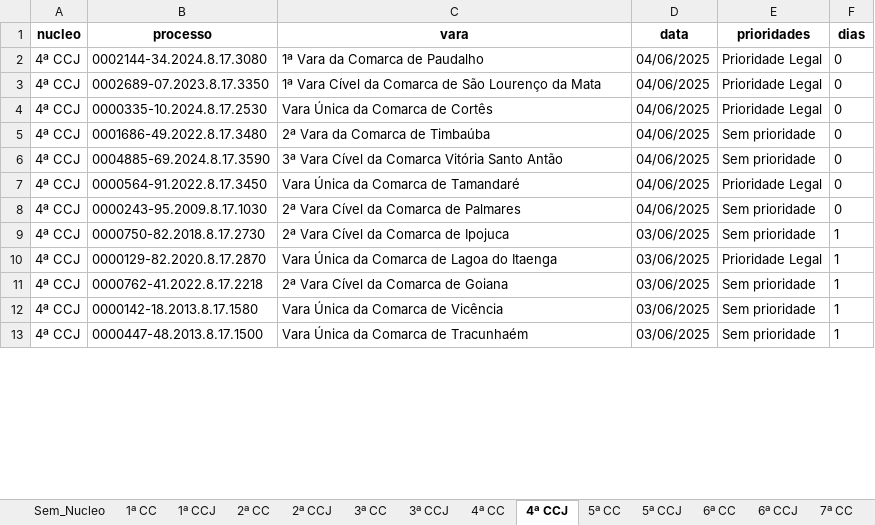
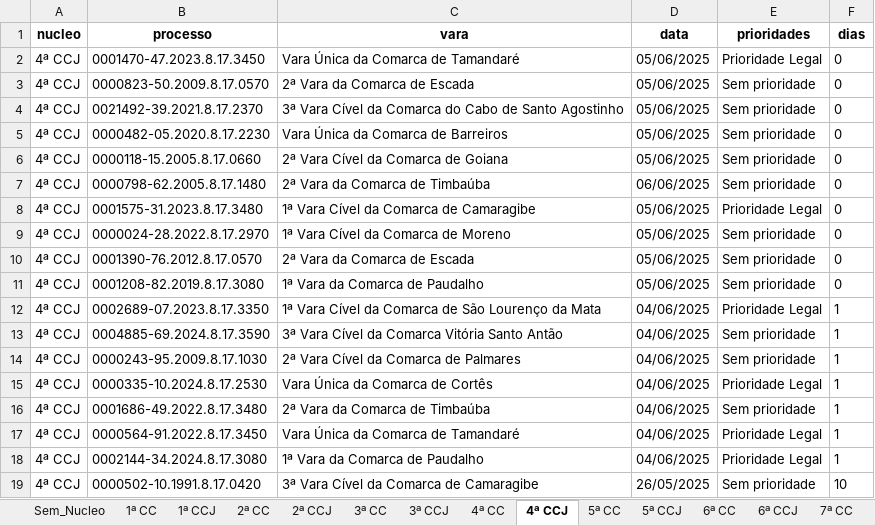
Before and after one commit to Fasri/analise_de, an Excel workbook: final_tempo_real.xlsx, sheet 4ª CCJ, drawn as a sheet; only a part is shown; values as stored, in another font and other column widths than the file's, no borders; removed rows and columns are numbered as before the commit, all else as after; the diff covers the shown part only; the diff names each change by its address in the sheet, - before the commit and + after, or states it on an @@ line.

```diff
--- a/final_tempo_real.xlsx (sheet 4ª CCJ)
+++ b/final_tempo_real.xlsx (sheet 4ª CCJ)
-B2 (processo): 0002144-34.2024.8.17.3080
+B2 (processo): 0001470-47.2023.8.17.3450
-C2 (vara): 1ª Vara da Comarca de Paudalho
+C2 (vara): Vara Única da Comarca de Tamandaré
-D2 (data): 04/06/2025
+D2 (data): 05/06/2025
+row 3: 4ª CCJ | 0000823-50.2009.8.17.0570 | 2ª Vara da Comarca de Escada | 05/06/2025 | Sem prioridade | 0
+row 4: 4ª CCJ | 0021492-39.2021.8.17.2370 | 3ª Vara Cível da Comarca do Cabo de Santo Agostinho | 05/06/2025 | Sem prioridade | 0
+row 5: 4ª CCJ | 0000482-05.2020.8.17.2230 | Vara Única da Comarca de Barreiros | 05/06/2025 | Sem prioridade | 0
+row 6: 4ª CCJ | 0000118-15.2005.8.17.0660 | 2ª Vara Cível da Comarca de Goiana | 05/06/2025 | Sem prioridade | 0
+row 7: 4ª CCJ | 0000798-62.2005.8.17.1480 | 2ª Vara da Comarca de Timbaúba | 06/06/2025 | Sem prioridade | 0
+row 8: 4ª CCJ | 0001575-31.2023.8.17.3480 | 1ª Vara Cível da Comarca de Camaragibe | 05/06/2025 | Prioridade Legal | 0
+row 9: 4ª CCJ | 0000024-28.2022.8.17.2970 | 1ª Vara Cível da Comarca de Moreno | 05/06/2025 | Sem prioridade | 0
+row 10: 4ª CCJ | 0001390-76.2012.8.17.0570 | 2ª Vara da Comarca de Escada | 05/06/2025 | Sem prioridade | 0
+row 11: 4ª CCJ | 0001208-82.2019.8.17.3080 | 1ª Vara da Comarca de Paudalho | 05/06/2025 | Sem prioridade | 0
-F12 (dias): 0
+F12 (dias): 1
+row 13: 4ª CCJ | 0004885-69.2024.8.17.3590 | 3ª Vara Cível da Comarca Vitória Santo Antão | 04/06/2025 | Sem prioridade | 1
+row 14: 4ª CCJ | 0000243-95.2009.8.17.1030 | 2ª Vara Cível da Comarca de Palmares | 04/06/2025 | Sem prioridade | 1
-F15:F16 (dias): 0
+F15:F16 (dias): 1
-row 6: 4ª CCJ | 0004885-69.2024.8.17.3590 | 3ª Vara Cível da Comarca Vitória Santo Antão | 04/06/2025 | Sem prioridade | 0
-F17 (dias): 0
+F17 (dias): 1
-row 8: 4ª CCJ | 0000243-95.2009.8.17.1030 | 2ª Vara Cível da Comarca de Palmares | 04/06/2025 | Sem prioridade | 0
-row 9: 4ª CCJ | 0000750-82.2018.8.17.2730 | 2ª Vara Cível da Comarca de Ipojuca | 03/06/2025 | Sem prioridade | 1
-B18 (processo): 0000129-82.2020.8.17.2870
+B18 (processo): 0002144-34.2024.8.17.3080
-C18 (vara): Vara Única da Comarca de Lagoa do Itaenga
+C18 (vara): 1ª Vara da Comarca de Paudalho
-D18 (data): 03/06/2025
+D18 (data): 04/06/2025
-B19 (processo): 0000762-41.2022.8.17.2218
+B19 (processo): 0000502-10.1991.8.17.0420
-C19 (vara): 2ª Vara Cível da Comarca de Goiana
+C19 (vara): 3ª Vara Cível da Comarca de Camaragibe
-D19 (data): 03/06/2025
+D19 (data): 26/05/2025
-F19 (dias): 1
+F19 (dias): 10
-row 12: 4ª CCJ | 0000142-18.2013.8.17.1580 | Vara Única da Comarca de Vicência | 03/06/2025 | Sem prioridade | 1
-row 13: 4ª CCJ | 0000447-48.2013.8.17.1500 | Vara Única da Comarca de Tracunhaém | 03/06/2025 | Sem prioridade | 1
```
Also changed, not shown: other rows of this sheet, sheet 1ª CC, sheet CONSOLIDADO, sheet 7ª CC, sheet 6ª CC, sheet 5ª CC, sheet 2ª CC, 9 more sheets, alerta_processos.xlsx, quantidade_processos.xlsx, 2 other files.
